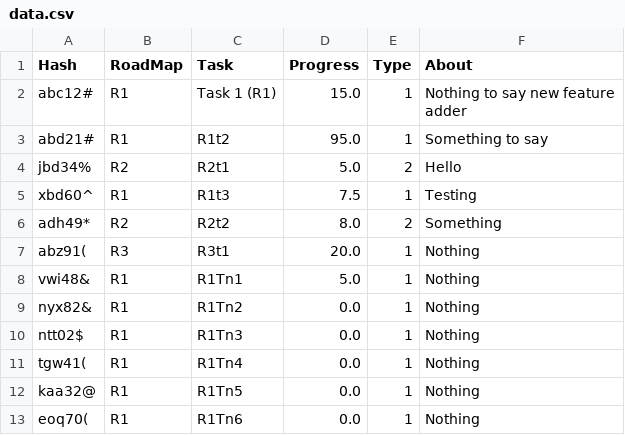
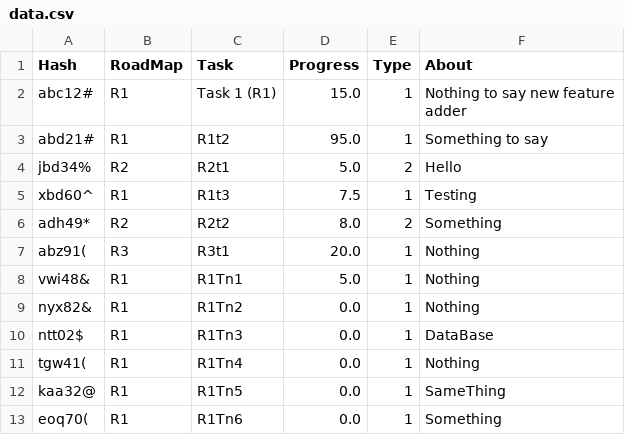
Before and after one commit to javidh0/RoadMap-GUI, a CSV file: data/data.csv, drawn as a sheet.

Commit message:
Update data.csv

```diff
--- a/data/data.csv
+++ b/data/data.csv
@@ -10,5 +10,5 @@ vwi48&,R1,R1Tn1,5.0,1,Nothing
 nyx82&,R1,R1Tn2,0.0,1,Nothing
-ntt02$,R1,R1Tn3,0.0,1,Nothing
+ntt02$,R1,R1Tn3,0.0,1,DataBase
 tgw41(,R1,R1Tn4,0.0,1,Nothing
-kaa32@,R1,R1Tn5,0.0,1,Nothing
-eoq70(,R1,R1Tn6,0.0,1,Nothing
+kaa32@,R1,R1Tn5,0.0,1,SameThing
+eoq70(,R1,R1Tn6,0.0,1,Something
```
